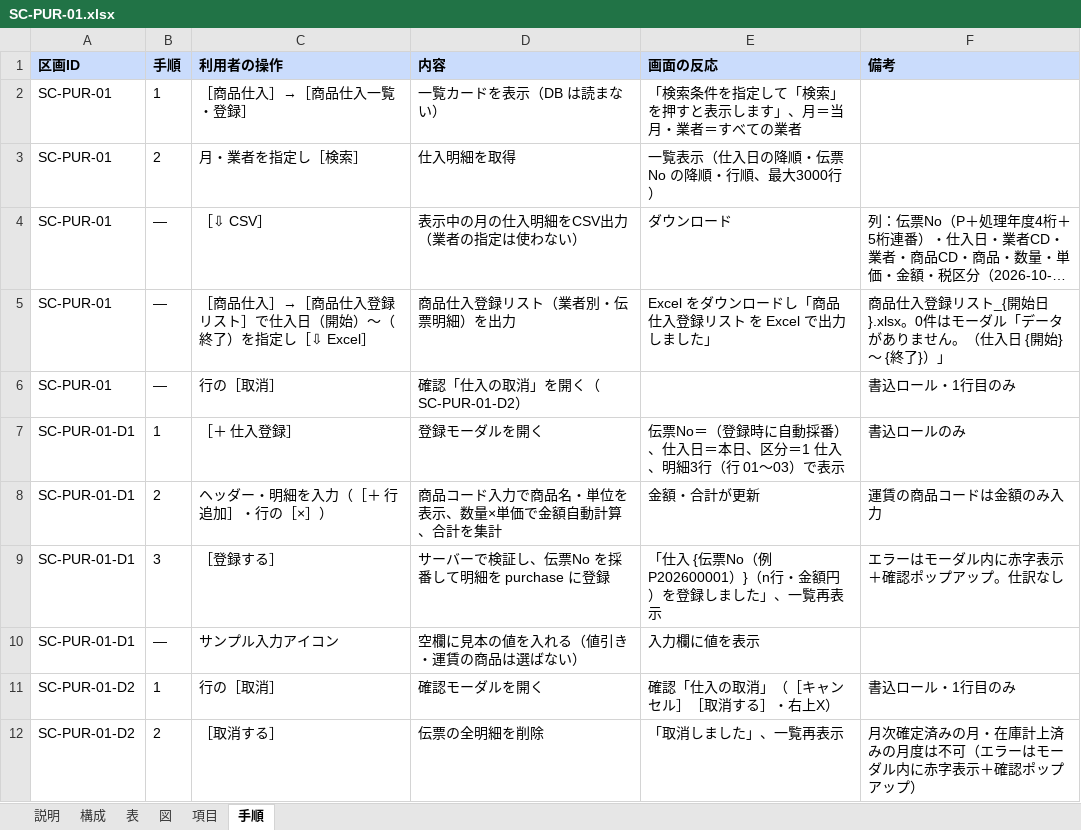
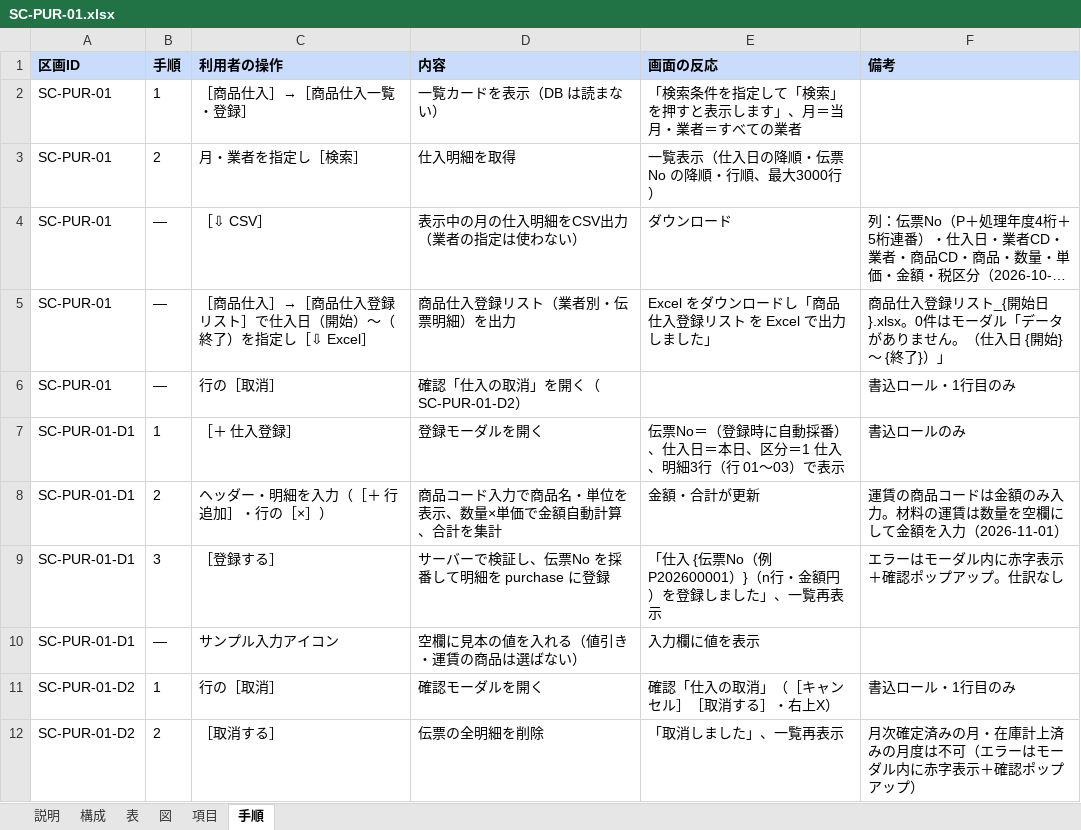
Before and after one commit to gitHs-ops/newPrjt01, an Excel workbook: seikyu-web/tools/sdgen/補足入力/SC-PUR-01.xlsx, sheet 手順, drawn as a sheet; long unchanged cells end in …; values as stored, in another font and other column widths than the file's, no borders; the diff names each change by its address in the sheet, - before the commit and + after, or states it on an @@ line.

```diff
--- a/seikyu-web/tools/sdgen/補足入力/SC-PUR-01.xlsx (sheet 手順)
+++ b/seikyu-web/tools/sdgen/補足入力/SC-PUR-01.xlsx (sheet 手順)
-F8 (備考): 運賃の商品コードは金額のみ入力
+F8 (備考): 運賃の商品コードは金額のみ入力。材料の運賃は数量を空欄にして金額を入力（2026-11-01）
```
Also changed, not shown: sheet 項目, sheet 表, seikyu-web/tools/sdgen/補足入力/SC-RCV-04.xlsx, seikyu-web/tools/sdgen/補足入力/SC-STK-02.xlsx, 2 other files.
